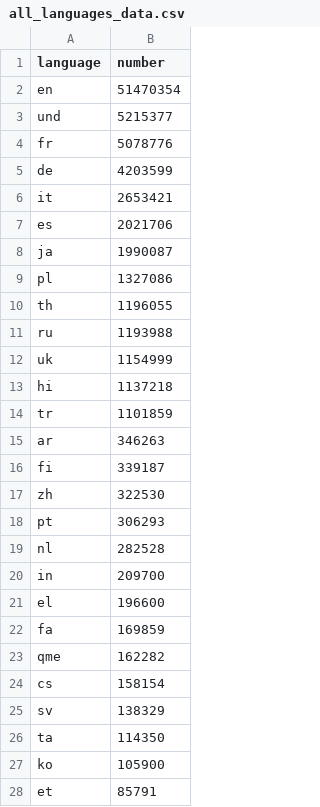
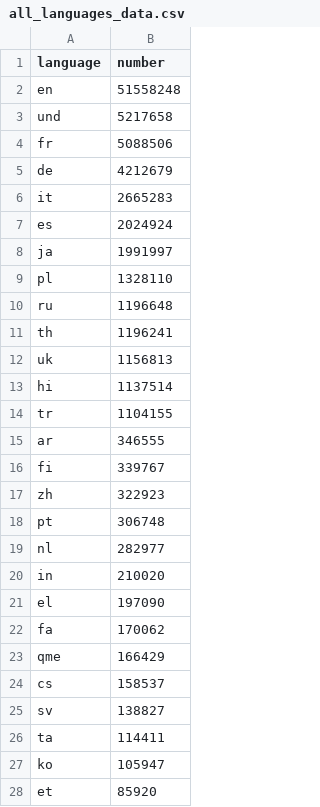
Before and after one commit to alexdrk14/RussiaUkraineWar, a CSV file: data/all_languages_data.csv, drawn as a sheet; only a part is shown; the diff covers the shown part only.

```diff
--- a/data/all_languages_data.csv
+++ b/data/all_languages_data.csv
@@ -1,28 +1,28 @@
 language,number
-en,51470354
-und,5215377
-fr,5078776
-de,4203599
-it,2653421
-es,2021706
-ja,1990087
-pl,1327086
-th,1196055
-ru,1193988
-uk,1154999
-hi,1137218
-tr,1101859
-ar,346263
-fi,339187
-zh,322530
-pt,306293
-nl,282528
-in,209700
-el,196600
-fa,169859
-qme,162282
-cs,158154
-sv,138329
-ta,114350
-ko,105900
-et,85791
+en,51558248
+und,5217658
+fr,5088506
+de,4212679
+it,2665283
+es,2024924
+ja,1991997
+pl,1328110
+ru,1196648
+th,1196241
+uk,1156813
+hi,1137514
+tr,1104155
+ar,346555
+fi,339767
+zh,322923
+pt,306748
+nl,282977
+in,210020
+el,197090
+fa,170062
+qme,166429
+cs,158537
+sv,138827
+ta,114411
+ko,105947
+et,85920
```
Also changed, not shown: 1 added row, 1 removed row and 37 edited cells elsewhere in this file, data/daily_hashtags.csv, data/daily_lang.csv, 3 other files.
